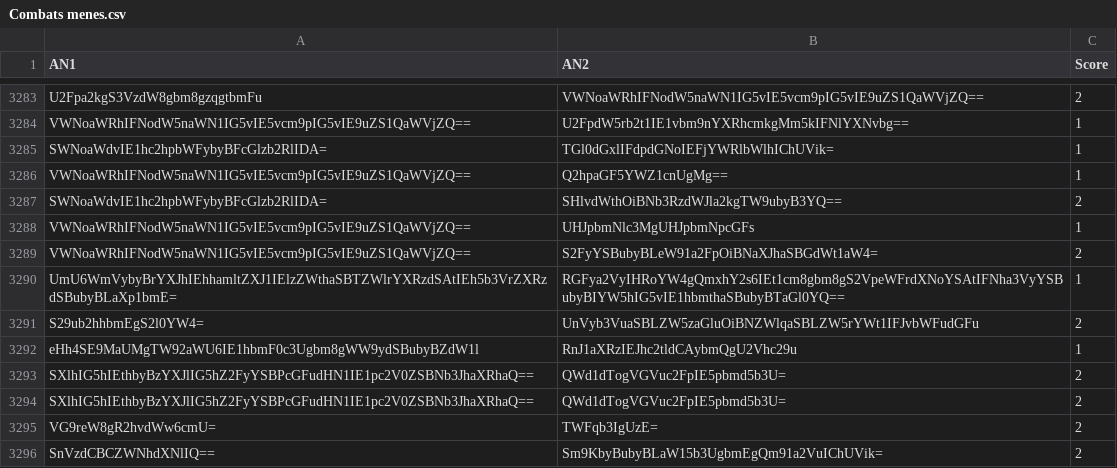
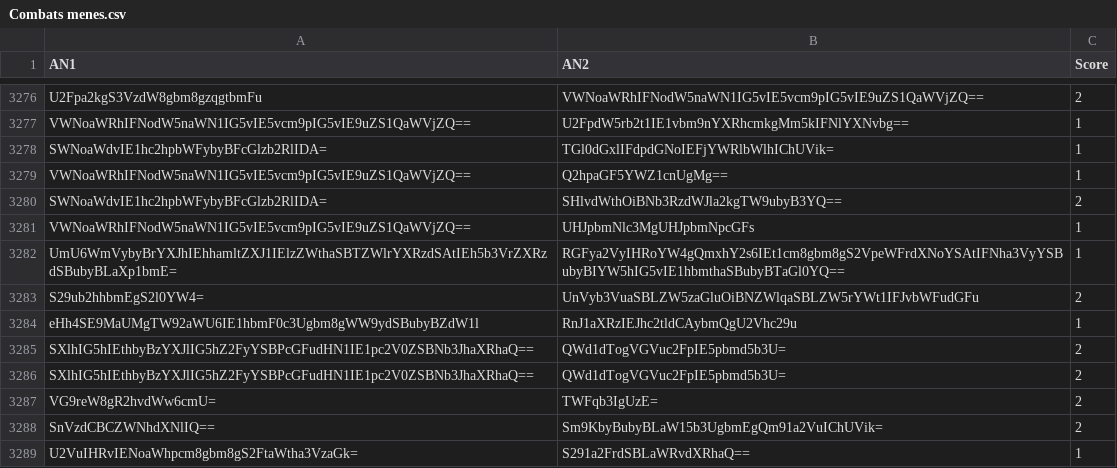
Before and after one commit to Reinaldodos/Anime, a CSV file: anidb jugement comparatif/Combats menes.csv, drawn as a sheet; only a part is shown, gaps mark what is left out; the shorter side is filled out with more unchanged rows; the diff covers the shown part only.

```diff
--- a/anidb jugement comparatif/Combats menes.csv
+++ b/anidb jugement comparatif/Combats menes.csv
@@ -3288,3 +3281,2 @@ SWNoaWdvIE1hc2hpbWFybyBFcGlzb2RlIDA=|SHlvdWthOiBNb3RzdWJla2kgTW9ubyB3YQ==|2
 VWNoaWRhIFNodW5naWN1IG5vIE5vcm9pIG5vIE9uZS1QaWVjZQ==|UHJpbmNlc3MgUHJpbmNpcGFs|1
-VWNoaWRhIFNodW5naWN1IG5vIE5vcm9pIG5vIE9uZS1QaWVjZQ==|S2FyYSBubyBLeW91a2FpOiBNaXJhaSBGdWt1aW4=|2
 UmU6WmVybyBrYXJhIEhhamltZXJ1IElzZWthaSBTZWlrYXRzdSAtIEh5b3VrZXRzdSBubyBLaXp1bmE=|RGFya2VyIHRoYW4gQmxhY2s6IEt1cm8gbm8gS2VpeWFrdXNoYSAtIFNha3VyYSBubyBIYW5hIG5vIE1hbmthaSBubyBTaGl0YQ==|1
```
Also changed, not shown: 11 added rows and 16 removed rows elsewhere in this file.
